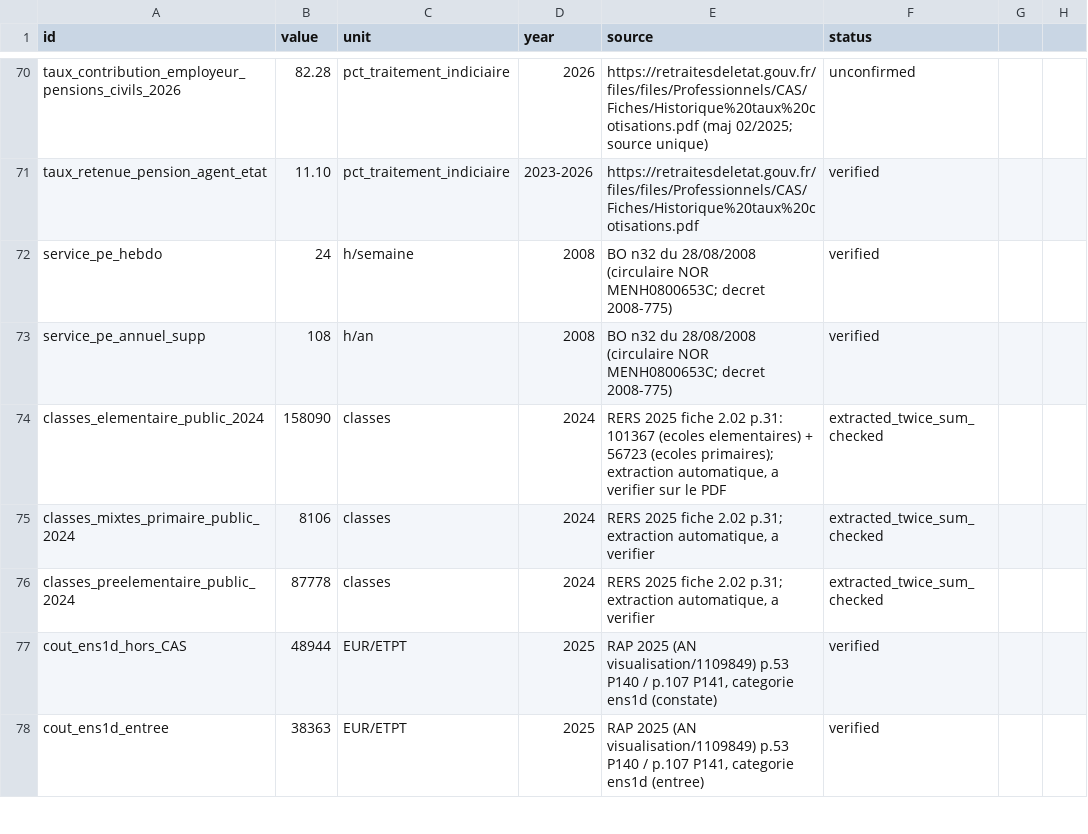
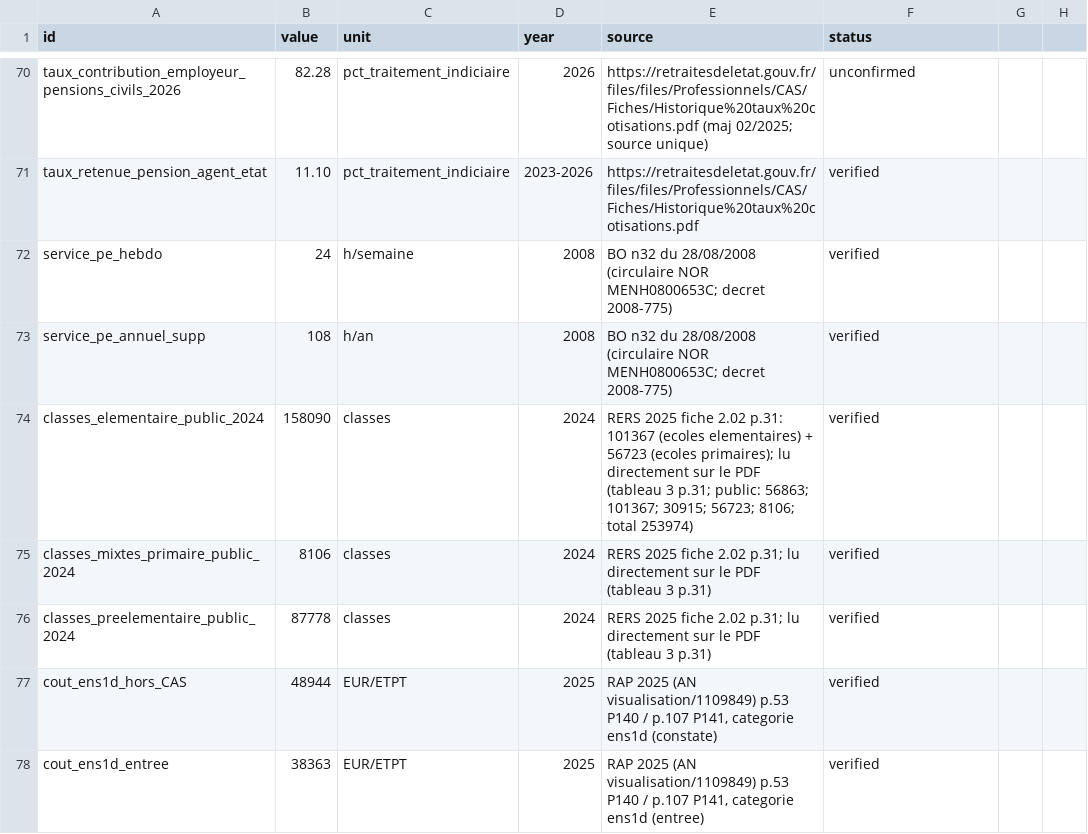
Before and after one commit to ttnn90395/Curriculum, a CSV file: data/parameters_teachers_cost.csv, drawn as a sheet; only a part is shown, gaps mark what is left out.

Commit message:
Classes publiques du premier degre lues directement dans le RERS 2025 (tableau 3 p.31, total 253 974 contre 254 103 au tableau 2): statut verified; note precisee

```diff
--- a/data/parameters_teachers_cost.csv
+++ b/data/parameters_teachers_cost.csv
@@ -73,5 +73,5 @@ service_pe_hebdo,24,h/semaine,2008,BO n32 du 28/08/2008 (circulaire NOR MENH0800
 service_pe_annuel_supp,108,h/an,2008,BO n32 du 28/08/2008 (circulaire NOR MENH0800653C; decret 2008-775),verified
-classes_elementaire_public_2024,158090,classes,2024,"RERS 2025 fiche 2.02 p.31: 101367 (ecoles elementaires) + 56723 (ecoles primaires); extraction automatique, a verifier sur le PDF",extracted_twice_sum_checked
-classes_mixtes_primaire_public_2024,8106,classes,2024,"RERS 2025 fiche 2.02 p.31; extraction automatique, a verifier",extracted_twice_sum_checked
-classes_preelementaire_public_2024,87778,classes,2024,"RERS 2025 fiche 2.02 p.31; extraction automatique, a verifier",extracted_twice_sum_checked
+classes_elementaire_public_2024,158090,classes,2024,"RERS 2025 fiche 2.02 p.31: 101367 (ecoles elementaires) + 56723 (ecoles primaires); lu directement sur le PDF (tableau 3 p.31; public: 56863; 101367; 30915; 56723; 8106; total 253974)",verified
+classes_mixtes_primaire_public_2024,8106,classes,2024,"RERS 2025 fiche 2.02 p.31; lu directement sur le PDF (tableau 3 p.31)",verified
+classes_preelementaire_public_2024,87778,classes,2024,"RERS 2025 fiche 2.02 p.31; lu directement sur le PDF (tableau 3 p.31)",verified
 cout_ens1d_hors_CAS,48944,EUR/ETPT,2025,"RAP 2025 (AN visualisation/1109849) p.53 P140 / p.107 P141, categorie ens1d (constate)",verified
```
Also changed, not shown: 2 other files.
